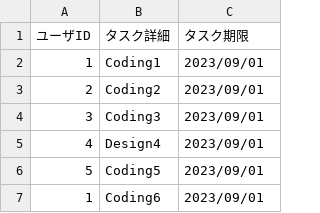
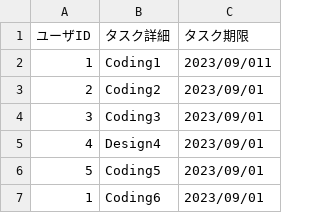
Before and after one commit to kannna5296/importcsv, a CSV file: src/main/resources/test.csv, drawn as a sheet; only a part is shown.

```diff
--- a/src/main/resources/test.csv
+++ b/src/main/resources/test.csv
@@ -1,3 +1,3 @@
 ユーザID,タスク詳細,タスク期限
-1,Coding1,2023/09/01
+1,Coding1,2023/09/011
 2,Coding2,2023/09/01
```
Also changed, not shown: 2 other files.
